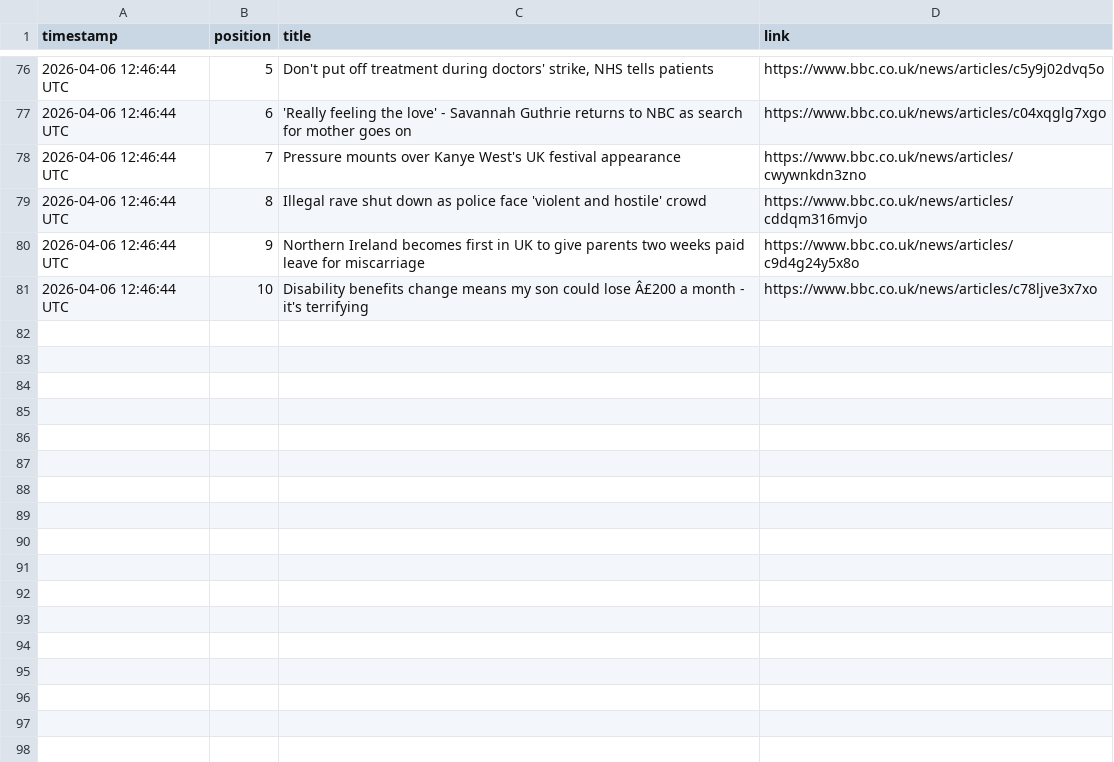
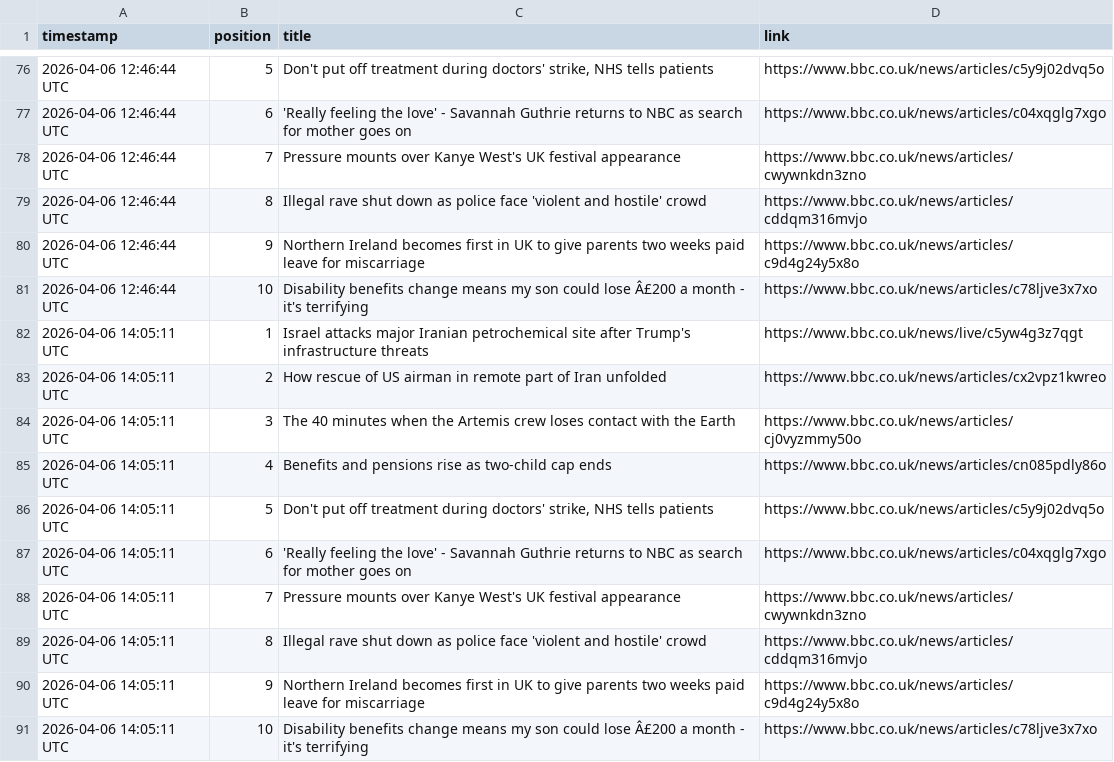
Before and after one commit to alastairherd/bbc_news_logger, a CSV file: data/bbc_front_page_promos_2026-04-06.csv, drawn as a sheet; only a part is shown, gaps mark what is left out.

```diff
--- a/data/bbc_front_page_promos_2026-04-06.csv
+++ b/data/bbc_front_page_promos_2026-04-06.csv
@@ -81 +81,11 @@ timestamp,position,title,link
 2026-04-06 12:46:44 UTC,10,Disability benefits change means my son could lose Â£200 a month - it's terrifying,https://www.bbc.co.uk/news/articles/c78ljve3x7xo
+2026-04-06 14:05:11 UTC,1,Israel attacks major Iranian petrochemical site after Trump's infrastructure threats,https://www.bbc.co.uk/news/live/c5yw4g3z7qgt
+2026-04-06 14:05:11 UTC,2,How rescue of US airman in remote part of Iran unfolded,https://www.bbc.co.uk/news/articles/cx2vpz1kwreo
+2026-04-06 14:05:11 UTC,3,The 40 minutes when the Artemis crew loses contact with the Earth,https://www.bbc.co.uk/news/articles/cj0vyzmmy50o
+2026-04-06 14:05:11 UTC,4,Benefits and pensions rise as two-child cap ends,https://www.bbc.co.uk/news/articles/cn085pdly86o
+2026-04-06 14:05:11 UTC,5,"Don't put off treatment during doctors' strike, NHS tells patients",https://www.bbc.co.uk/news/articles/c5y9j02dvq5o
+2026-04-06 14:05:11 UTC,6,'Really feeling the love' - Savannah Guthrie returns to NBC as search for mother goes on,https://www.bbc.co.uk/news/articles/c04xqglg7xgo
+2026-04-06 14:05:11 UTC,7,Pressure mounts over Kanye West's UK festival appearance,https://www.bbc.co.uk/news/articles/cwywnkdn3zno
+2026-04-06 14:05:11 UTC,8,Illegal rave shut down as police face 'violent and hostile' crowd,https://www.bbc.co.uk/news/articles/cddqm316mvjo
+2026-04-06 14:05:11 UTC,9,Northern Ireland becomes first in UK to give parents two weeks paid leave for miscarriage,https://www.bbc.co.uk/news/articles/c9d4g24y5x8o
+2026-04-06 14:05:11 UTC,10,Disability benefits change means my son could lose Â£200 a month - it's terrifying,https://www.bbc.co.uk/news/articles/c78ljve3x7xo
```
Also changed, not shown: data/bbc_most_read_2026-04-06.csv.
